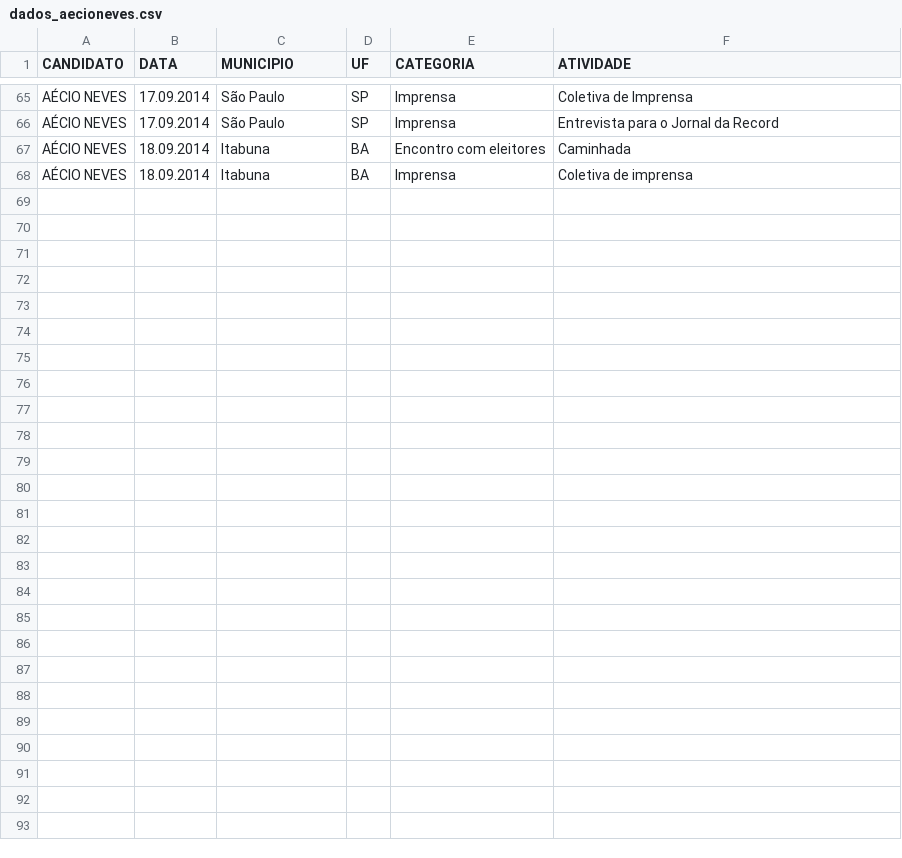
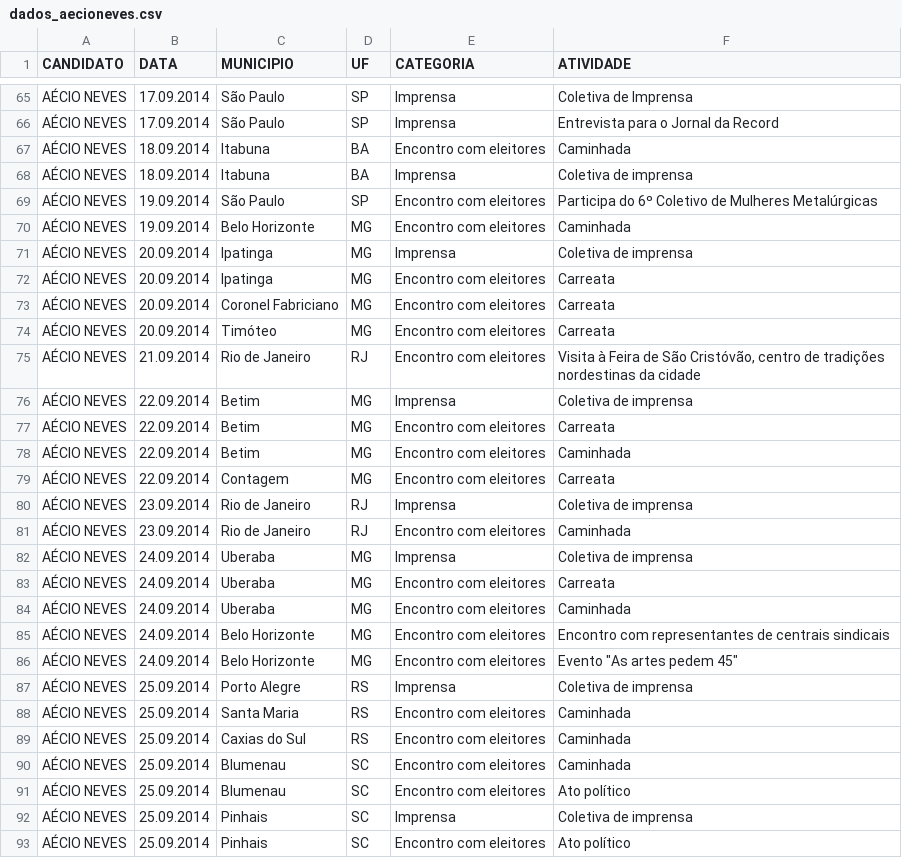
Before and after one commit to medialabufrj/piaui-presidenciaveis-2014, a CSV file: app/datasets/dados_aecioneves.csv, drawn as a sheet; only a part is shown, gaps mark what is left out; the diff covers the shown part only.

```diff
--- a/app/datasets/dados_aecioneves.csv
+++ b/app/datasets/dados_aecioneves.csv
@@ -68 +68,26 @@ AÉCIO NEVES;18.09.2014;Itabuna;BA;Encontro com eleitores;Caminhada
 AÉCIO NEVES;18.09.2014;Itabuna;BA;Imprensa;Coletiva de imprensa
+AÉCIO NEVES;19.09.2014;São Paulo;SP;Encontro com eleitores;Participa do 6º Coletivo de Mulheres Metalúrgicas
+AÉCIO NEVES;19.09.2014;Belo Horizonte;MG;Encontro com eleitores;Caminhada
+AÉCIO NEVES;20.09.2014;Ipatinga;MG;Imprensa;Coletiva de imprensa
+AÉCIO NEVES;20.09.2014;Ipatinga;MG;Encontro com eleitores;Carreata
+AÉCIO NEVES;20.09.2014;Coronel Fabriciano;MG;Encontro com eleitores;Carreata
+AÉCIO NEVES;20.09.2014;Timóteo;MG;Encontro com eleitores;Carreata
+AÉCIO NEVES;21.09.2014;Rio de Janeiro;RJ;Encontro com eleitores;Visita à Feira de São Cristóvão, centro de tradições nordestinas da cidade
+AÉCIO NEVES;22.09.2014;Betim;MG;Imprensa;Coletiva de imprensa
+AÉCIO NEVES;22.09.2014;Betim ;MG;Encontro com eleitores;Carreata
+AÉCIO NEVES;22.09.2014;Betim ;MG;Encontro com eleitores;Caminhada
+AÉCIO NEVES;22.09.2014;Contagem ;MG;Encontro com eleitores;Carreata
+AÉCIO NEVES;23.09.2014;Rio de Janeiro;RJ;Imprensa;Coletiva de imprensa
+AÉCIO NEVES;23.09.2014;Rio de Janeiro;RJ;Encontro com eleitores;Caminhada
+AÉCIO NEVES;24.09.2014;Uberaba;MG;Imprensa;Coletiva de imprensa
+AÉCIO NEVES;24.09.2014;Uberaba;MG;Encontro com eleitores;Carreata
+AÉCIO NEVES;24.09.2014;Uberaba;MG;Encontro com eleitores;Caminhada
+AÉCIO NEVES;24.09.2014;Belo Horizonte;MG;Encontro com eleitores;Encontro com representantes de centrais sindicais
+AÉCIO NEVES;24.09.2014;Belo Horizonte;MG;Encontro com eleitores;"Evento ""As artes pedem 45"""
+AÉCIO NEVES;25.09.2014;Porto Alegre;RS;Imprensa;Coletiva de imprensa
+AÉCIO NEVES;25.09.2014;Santa Maria;RS;Encontro com eleitores;Caminhada
+AÉCIO NEVES;25.09.2014;Caxias do Sul;RS;Encontro com eleitores;Caminhada
+AÉCIO NEVES;25.09.2014;Blumenau;SC;Encontro com eleitores;Caminhada
+AÉCIO NEVES;25.09.2014;Blumenau;SC;Encontro com eleitores;Ato político
+AÉCIO NEVES;25.09.2014;Pinhais;SC;Imprensa;Coletiva de imprensa
+AÉCIO NEVES;25.09.2014;Pinhais;SC;Encontro com eleitores;Ato político
```
Also changed, not shown: 2 edited cells elsewhere in this file, app/datasets/dados_dilmarousseff.csv, app/datasets/dados_marinasilva.csv, 1 other file.
